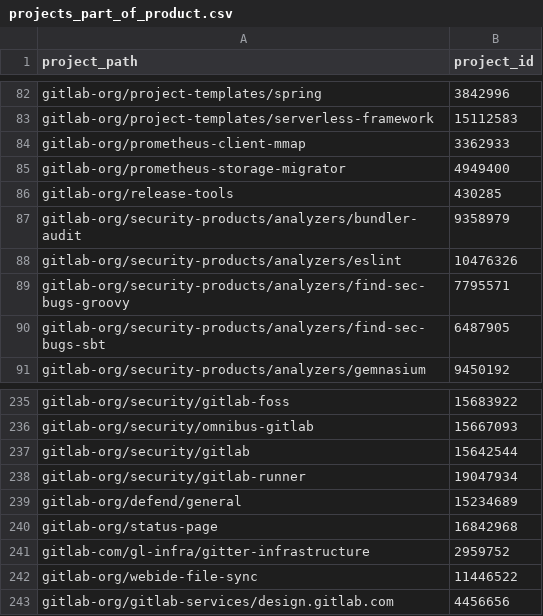
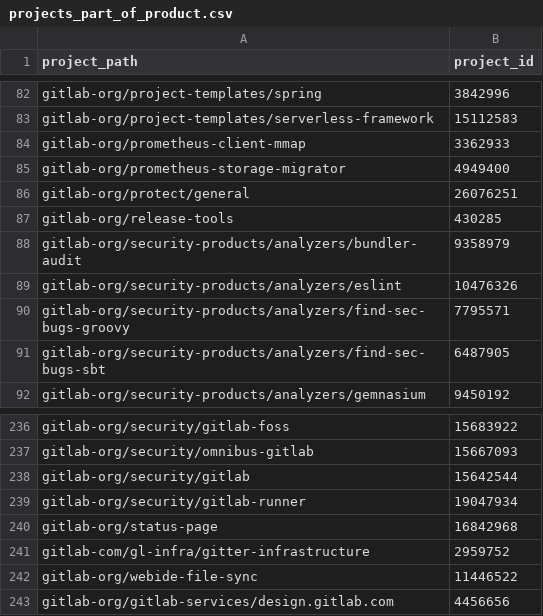
Before and after one commit to ktopcuoglu/gitlab-dbt-analytics, a CSV file: transform/snowflake-dbt/data/projects_part_of_product.csv, drawn as a sheet; only a part is shown, gaps mark what is left out.

Commit message:
Replace defend with protect

```diff
--- a/transform/snowflake-dbt/data/projects_part_of_product.csv
+++ b/transform/snowflake-dbt/data/projects_part_of_product.csv
@@ -85,2 +85,3 @@ gitlab-org/prometheus-client-mmap,3362933
 gitlab-org/prometheus-storage-migrator,4949400
+gitlab-org/protect/general,26076251
 gitlab-org/release-tools,430285
@@ -238,3 +239,2 @@ gitlab-org/security/gitlab,15642544
 gitlab-org/security/gitlab-runner,19047934
-gitlab-org/defend/general,15234689
 gitlab-org/status-page,16842968
```
